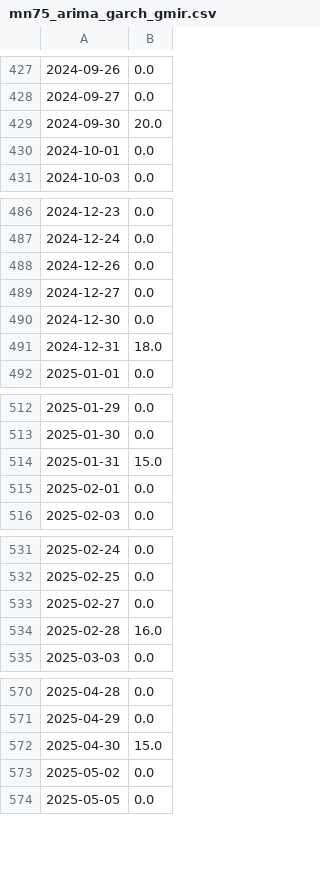
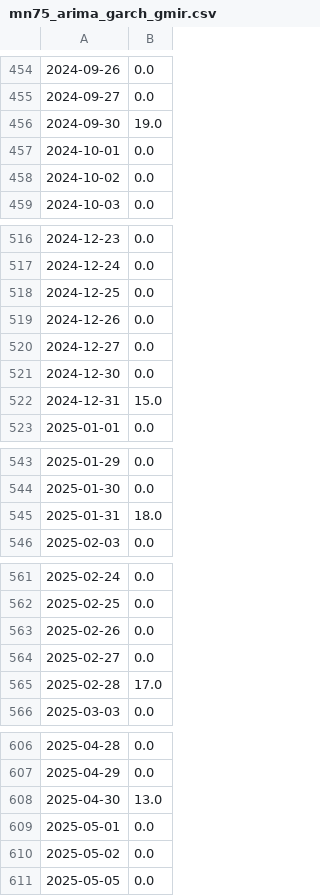
Before and after one commit to rosh7nn/portfolio-optmization, a CSV file: data/mn75_arima_garch_gmir.csv, drawn as a sheet; only a part is shown, gaps mark what is left out; removed rows and columns are numbered as before the commit, all else as after; the diff covers the shown part only; the diff names each change by its address in the sheet, - before the commit and + after, or states it on an @@ line.

```diff
--- a/data/mn75_arima_garch_gmir.csv
+++ b/data/mn75_arima_garch_gmir.csv
-B456: 20.0
+B456: 19.0
+row 458: 2024-10-02 | 0.0
+row 518: 2024-12-25 | 0.0
-B522: 18.0
+B522: 15.0
-B545: 15.0
+B545: 18.0
-row 515: 2025-02-01 | 0.0
+row 563: 2025-02-26 | 0.0
-B565: 16.0
+B565: 17.0
-B608: 15.0
+B608: 13.0
+row 609: 2025-05-01 | 0.0
```
Also changed, not shown: 34 added rows and 6 edited cells elsewhere in this file, data/log_returns.csv, data/mn90_arima_garch_gmir.csv, 10 other files.
